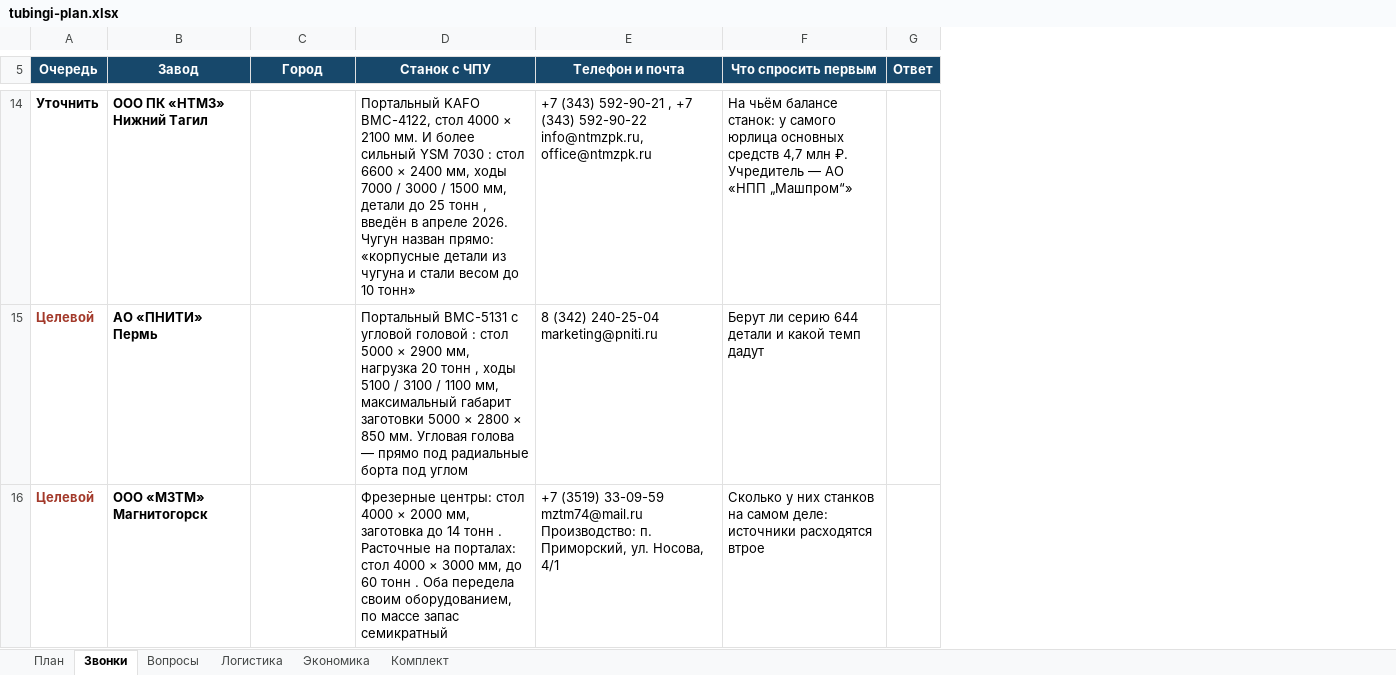
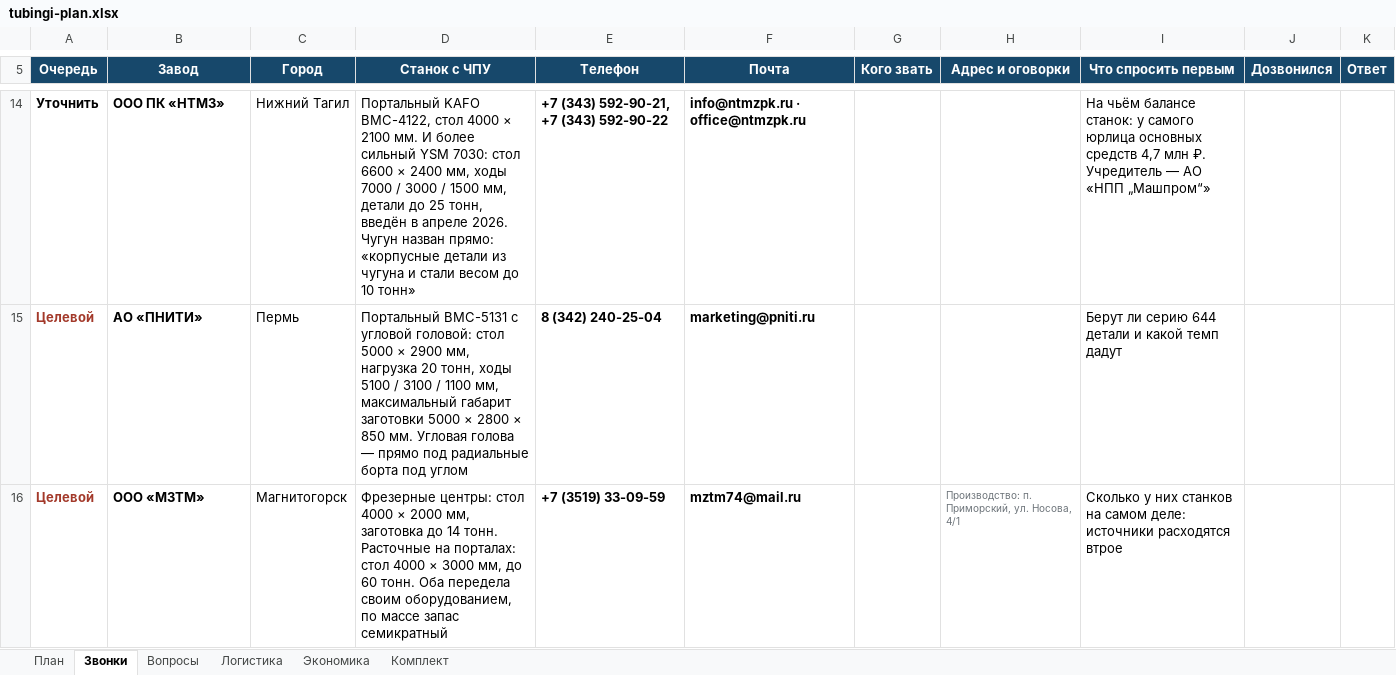
Before and after one commit to azinoviev-pixel/papa-dscff, an Excel workbook: tubingi-plan.xlsx, sheet Звонки, drawn as a sheet; only a part is shown, gaps mark what is left out; values as stored, in another font and other column widths than the file's, no borders; removed rows and columns are numbered as before the commit, all else as after; the diff covers the shown part only; the diff names each change by its address in the sheet, - before the commit and + after, or states it on an @@ line.

```diff
--- a/tubingi-plan.xlsx (sheet Звонки)
+++ b/tubingi-plan.xlsx (sheet Звонки)
-column E (Телефон и почта), rows 14-16: +7 (343) 592-90-21 , +7 (343) 592-90-22 info@ntmzpk.ru, office@ntmzpk.ru | 8 (342) 240-25-04 marketing@pniti.ru | +7 (3519) 33-09-59 mztm74@mail.ru Производство: п. Приморский, ул. Носова, 4/1
+column E (Телефон), rows 14-16: +7 (343) 592-90-21, +7 (343) 592-90-22 | 8 (342) 240-25-04 | +7 (3519) 33-09-59
+column F (Почта), rows 14-16: info@ntmzpk.ru · office@ntmzpk.ru | marketing@pniti.ru | mztm74@mail.ru
+column G (Кого звать), empty
+column H (Адрес и оговорки), row 16: Производство: п. Приморский, ул. Носова, 4/1
+column J (Дозвонился), empty
-B14 (Завод): ООО ПК «НТМЗ» Нижний Тагил
+B14 (Завод): ООО ПК «НТМЗ»
-C14 (Город): (empty)
+C14 (Город): Нижний Тагил
-D14 (Станок с ЧПУ): …сильный YSM 7030 : стол 6600 × 2400 мм, ходы 7000 / 3000 / 1500 мм, детали до 25 тонн , введён в…
+D14 (Станок с ЧПУ): …сильный YSM 7030: стол 6600 × 2400 мм, ходы 7000 / 3000 / 1500 мм, детали до 25 тонн, введён в…
-B15 (Завод): АО «ПНИТИ» Пермь
+B15 (Завод): АО «ПНИТИ»
-C15 (Город): (empty)
+C15 (Город): Пермь
-D15 (Станок с ЧПУ): …с угловой головой : стол 5000 × 2900 мм, нагрузка 20 тонн , ходы 5100…
+D15 (Станок с ЧПУ): …с угловой головой: стол 5000 × 2900 мм, нагрузка 20 тонн, ходы 5100…
-B16 (Завод): ООО «МЗТМ» Магнитогорск
+B16 (Завод): ООО «МЗТМ»
-C16 (Город): (empty)
+C16 (Город): Магнитогорск
-D16 (Станок с ЧПУ): …до 14 тонн . Расточные на порталах: стол 4000 × 3000 мм, до 60 тонн . Оба передела…
+D16 (Станок с ЧПУ): …до 14 тонн. Расточные на порталах: стол 4000 × 3000 мм, до 60 тонн. Оба передела…
```
Also changed, not shown: 43 edited cells and merged cells elsewhere in this sheet, 3 other files.
